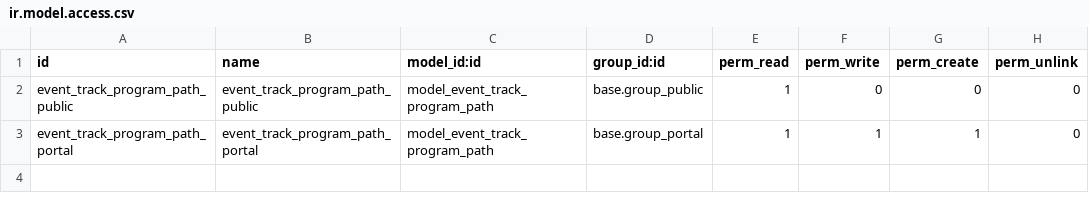
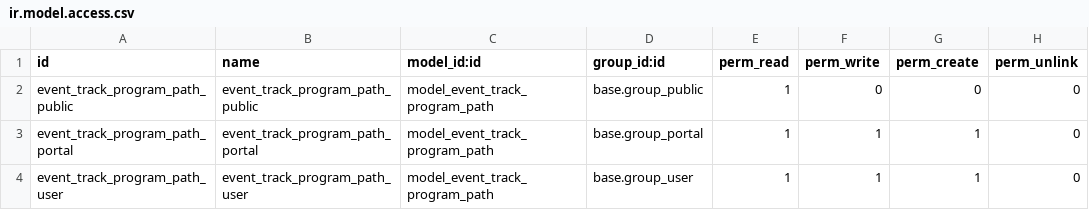
Before and after one commit to tawasta/event, a CSV file: website_event_track_program_path/security/ir.model.access.csv, drawn as a sheet.

Commit message:
Add program path access right for users (employees)

```diff
--- a/website_event_track_program_path/security/ir.model.access.csv
+++ b/website_event_track_program_path/security/ir.model.access.csv
@@ -3 +3,2 @@
 "event_track_program_path_portal","event_track_program_path_portal","model_event_track_program_path","base.group_portal",1,1,1,0
+"event_track_program_path_user","event_track_program_path_user","model_event_track_program_path","base.group_user",1,1,1,0
```
Also changed, not shown: 1 other file.
